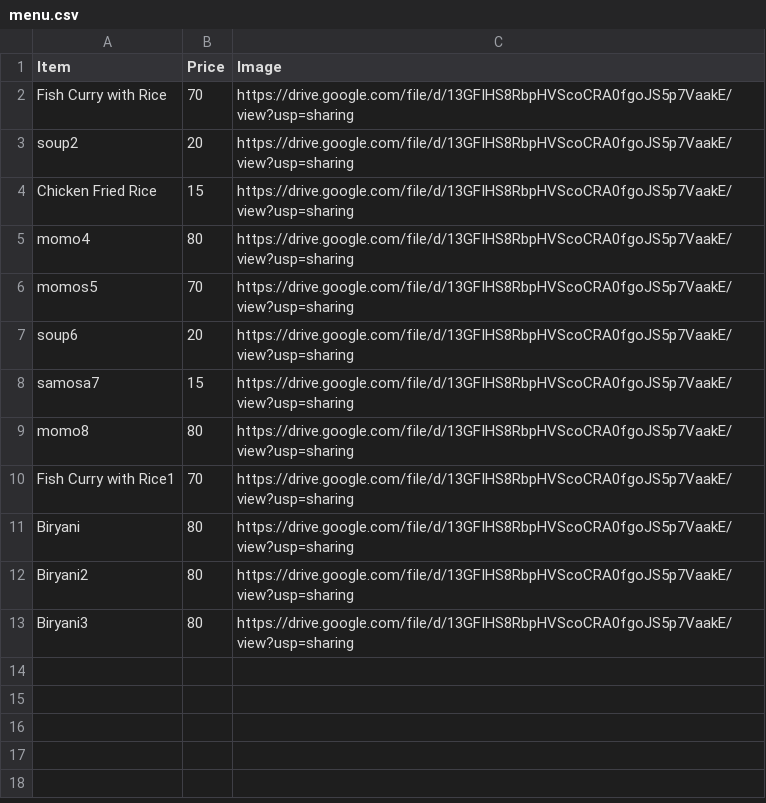
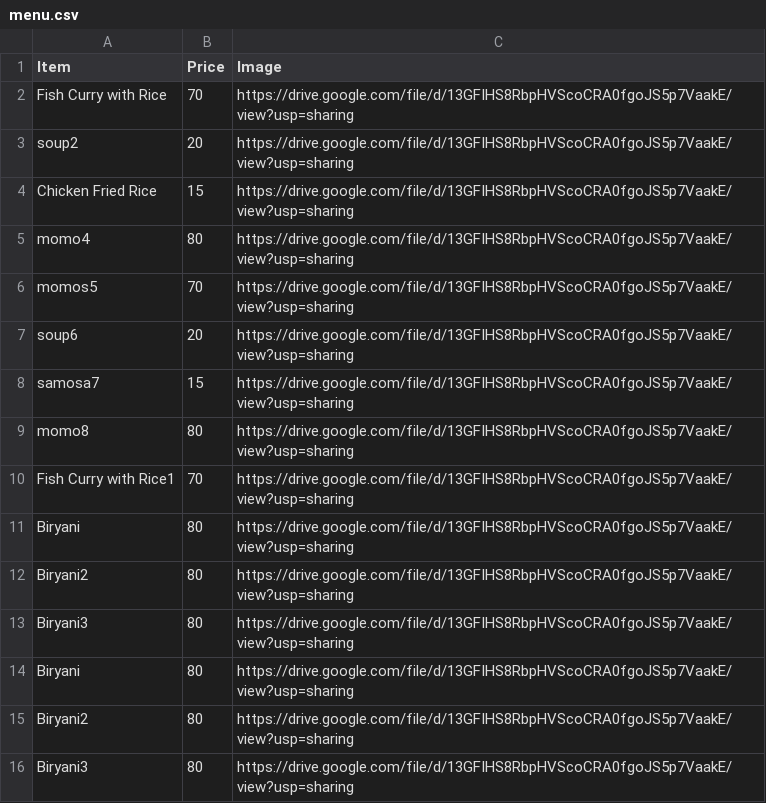
Before and after one commit to campus000/db, a CSV file: menu.csv, drawn as a sheet; the diff names each change by its address in the sheet, - before the commit and + after, or states it on an @@ line.

Commit message:
Update menu.csv

```diff
--- a/menu.csv
+++ b/menu.csv
+row 14: Biryani | 80 | https://drive.google.com/file/d/13GFIHS8RbpHVScoCRA0fgoJS5p7VaakE/view?usp=sharing
+row 15: Biryani2 | 80 | https://drive.google.com/file/d/13GFIHS8RbpHVScoCRA0fgoJS5p7VaakE/view?usp=sharing
+row 16: Biryani3 | 80 | https://drive.google.com/file/d/13GFIHS8RbpHVScoCRA0fgoJS5p7VaakE/view?usp=sharing
```
